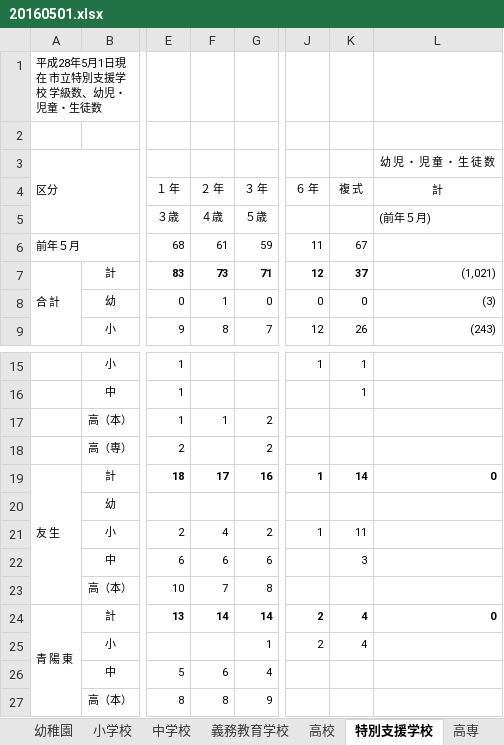
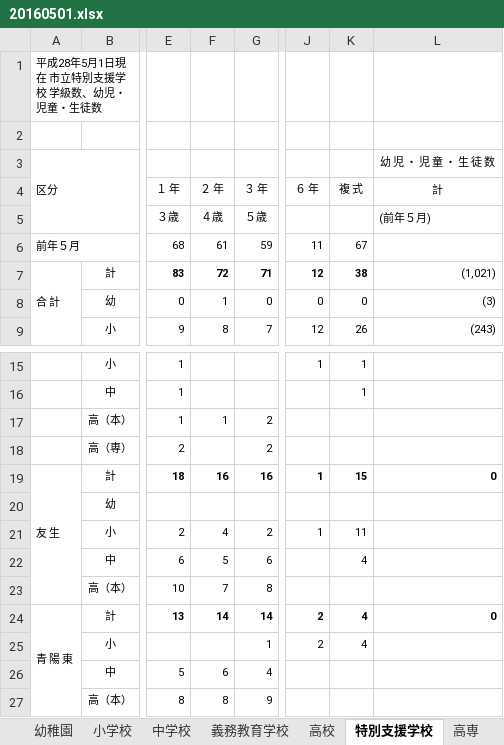
Before and after one commit to hkwi/kobe-opendata, an Excel workbook: import/www.city.kobe.lg.jp/child/education/children/img/20160501.xlsx, sheet 特別支援学校, drawn as a sheet; only a part is shown, gaps mark what is left out; values as stored, in another font and other column widths than the file's, no borders; the diff names each change by its address in the sheet, - before the commit and + after, or states it on an @@ line.

```diff
--- a/import/www.city.kobe.lg.jp/child/education/children/img/20160501.xlsx (sheet 特別支援学校)
+++ b/import/www.city.kobe.lg.jp/child/education/children/img/20160501.xlsx (sheet 特別支援学校)
-F7: 73
+F7: 72
-K7: 37
+K7: 38
-F19: 17
+F19: 16
-K19: 14
+K19: 15
-F22: 6
+F22: 5
-K22: 3
+K22: 4
```
Also changed, not shown: sheet 中学校, sheet 小学校, sheet 総括表, 2 other files.
